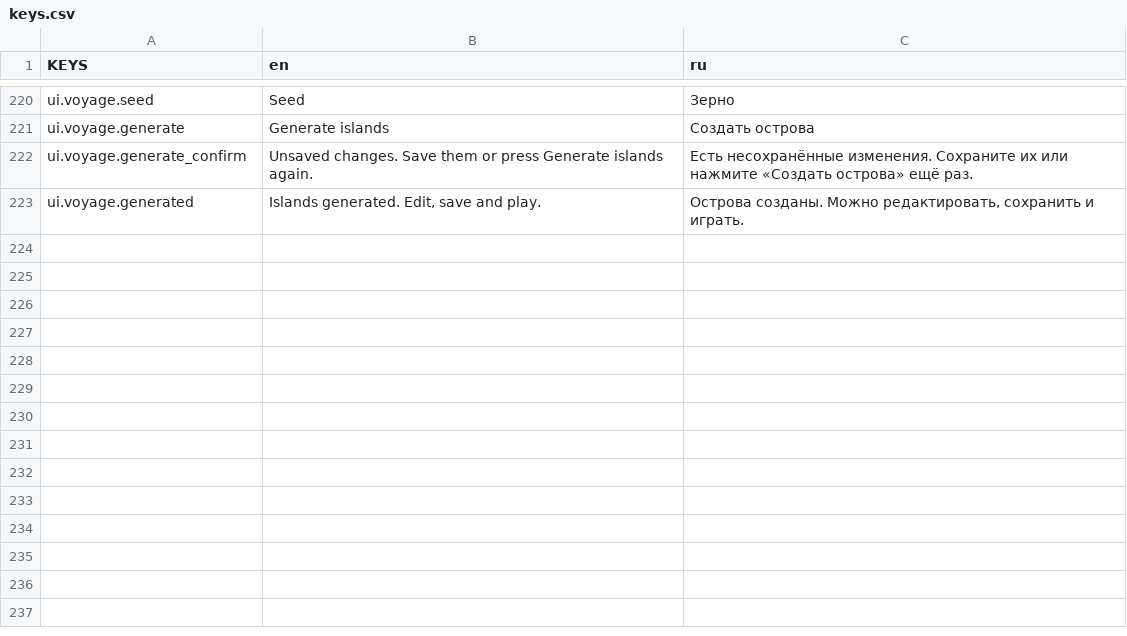
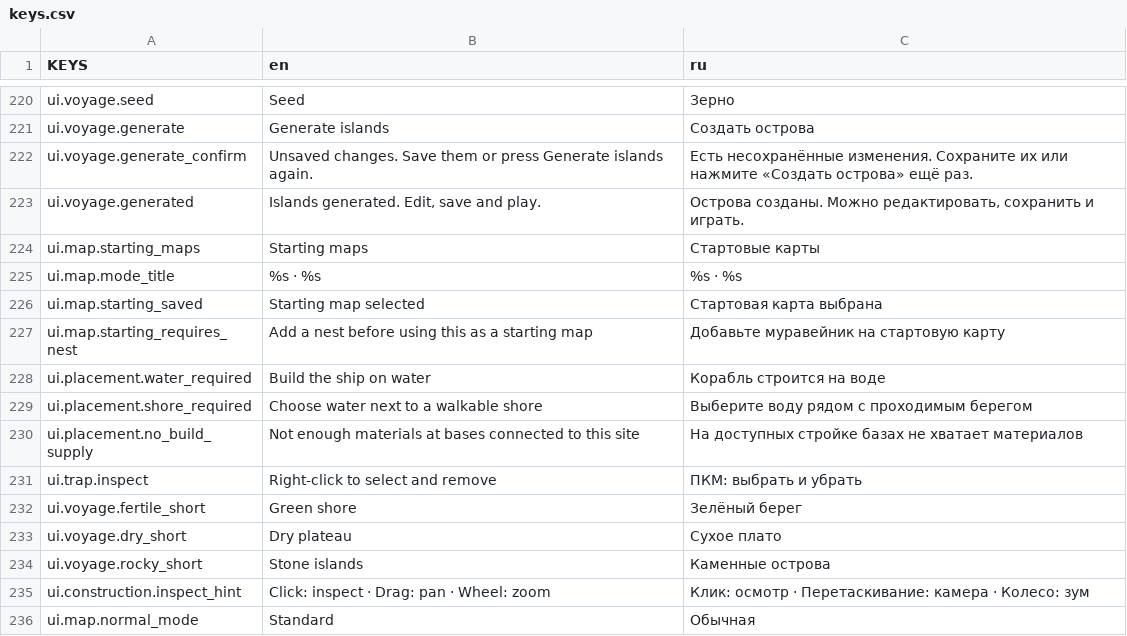
Before and after one commit to Vtorye/Proximity_Archipelago, a CSV file: language/keys.csv, drawn as a sheet; only a part is shown, gaps mark what is left out.

Commit message:
feat: assign saved starting maps per game mode

```diff
--- a/language/keys.csv
+++ b/language/keys.csv
@@ -227 +227,14 @@ ui.voyage.generate_confirm,Unsaved changes. Save them or press Generate islands
 ui.voyage.generated,"Islands generated. Edit, save and play.","Острова созданы. Можно редактировать, сохранить и играть."
+ui.map.starting_maps,Starting maps,Стартовые карты
+ui.map.mode_title,%s · %s,%s · %s
+ui.map.starting_saved,Starting map selected,Стартовая карта выбрана
+ui.map.starting_requires_nest,Add a nest before using this as a starting map,Добавьте муравейник на стартовую карту
+ui.placement.water_required,Build the ship on water,Корабль строится на воде
+ui.placement.shore_required,Choose water next to a walkable shore,Выберите воду рядом с проходимым берегом
+ui.placement.no_build_supply,Not enough materials at bases connected to this site,На доступных стройке базах не хватает материалов
+ui.trap.inspect,Right-click to select and remove,ПКМ: выбрать и убрать
+ui.voyage.fertile_short,Green shore,Зелёный берег
+ui.voyage.dry_short,Dry plateau,Сухое плато
+ui.voyage.rocky_short,Stone islands,Каменные острова
+ui.construction.inspect_hint,Click: inspect · Drag: pan · Wheel: zoom,Клик: осмотр · Перетаскивание: камера · Колесо: зум
+ui.map.normal_mode,Standard,Обычная
```
Also changed, not shown: 5 other files.
